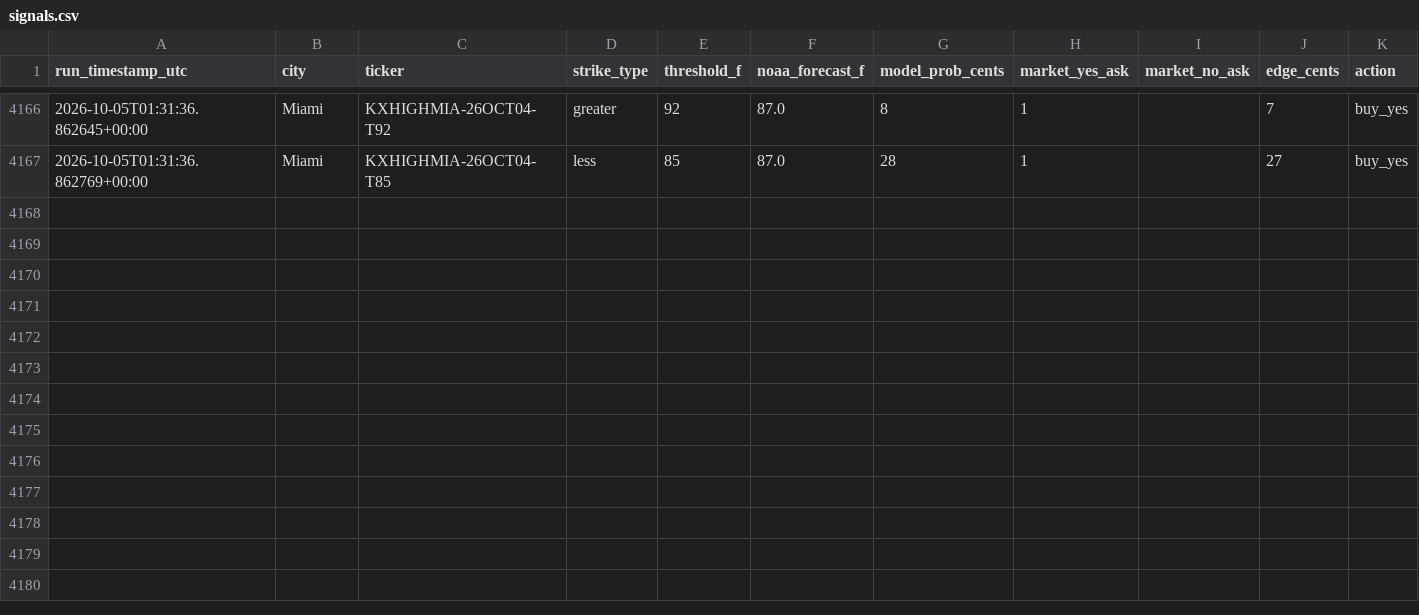
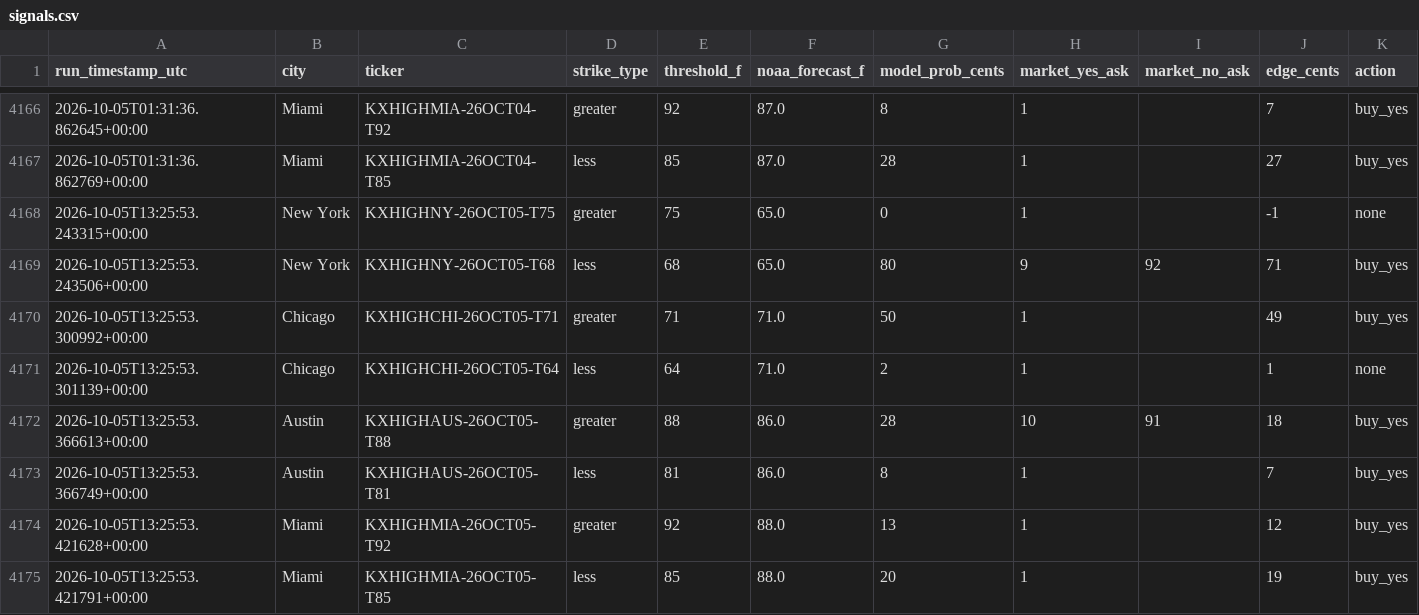
Before and after one commit to physmathu/Arbitone, a CSV file: logs/signals.csv, drawn as a sheet; only a part is shown, gaps mark what is left out; the diff names each change by its address in the sheet, - before the commit and + after, or states it on an @@ line.

Commit message:
Log signals: 2026-10-05 13:25 UTC

```diff
--- a/logs/signals.csv
+++ b/logs/signals.csv
+row 4168: 2026-10-05T13:25:53.243315+00:00 | New York | KXHIGHNY-26OCT05-T75 | greater | 75 | 65.0 | 0 | 1 |  | -1 | none
+row 4169: 2026-10-05T13:25:53.243506+00:00 | New York | KXHIGHNY-26OCT05-T68 | less | 68 | 65.0 | 80 | 9 | 92 | 71 | buy_yes
+row 4170: 2026-10-05T13:25:53.300992+00:00 | Chicago | KXHIGHCHI-26OCT05-T71 | greater | 71 | 71.0 | 50 | 1 |  | 49 | buy_yes
+row 4171: 2026-10-05T13:25:53.301139+00:00 | Chicago | KXHIGHCHI-26OCT05-T64 | less | 64 | 71.0 | 2 | 1 |  | 1 | none
+row 4172: 2026-10-05T13:25:53.366613+00:00 | Austin | KXHIGHAUS-26OCT05-T88 | greater | 88 | 86.0 | 28 | 10 | 91 | 18 | buy_yes
+row 4173: 2026-10-05T13:25:53.366749+00:00 | Austin | KXHIGHAUS-26OCT05-T81 | less | 81 | 86.0 | 8 | 1 |  | 7 | buy_yes
+row 4174: 2026-10-05T13:25:53.421628+00:00 | Miami | KXHIGHMIA-26OCT05-T92 | greater | 92 | 88.0 | 13 | 1 |  | 12 | buy_yes
+row 4175: 2026-10-05T13:25:53.421791+00:00 | Miami | KXHIGHMIA-26OCT05-T85 | less | 85 | 88.0 | 20 | 1 |  | 19 | buy_yes
```
